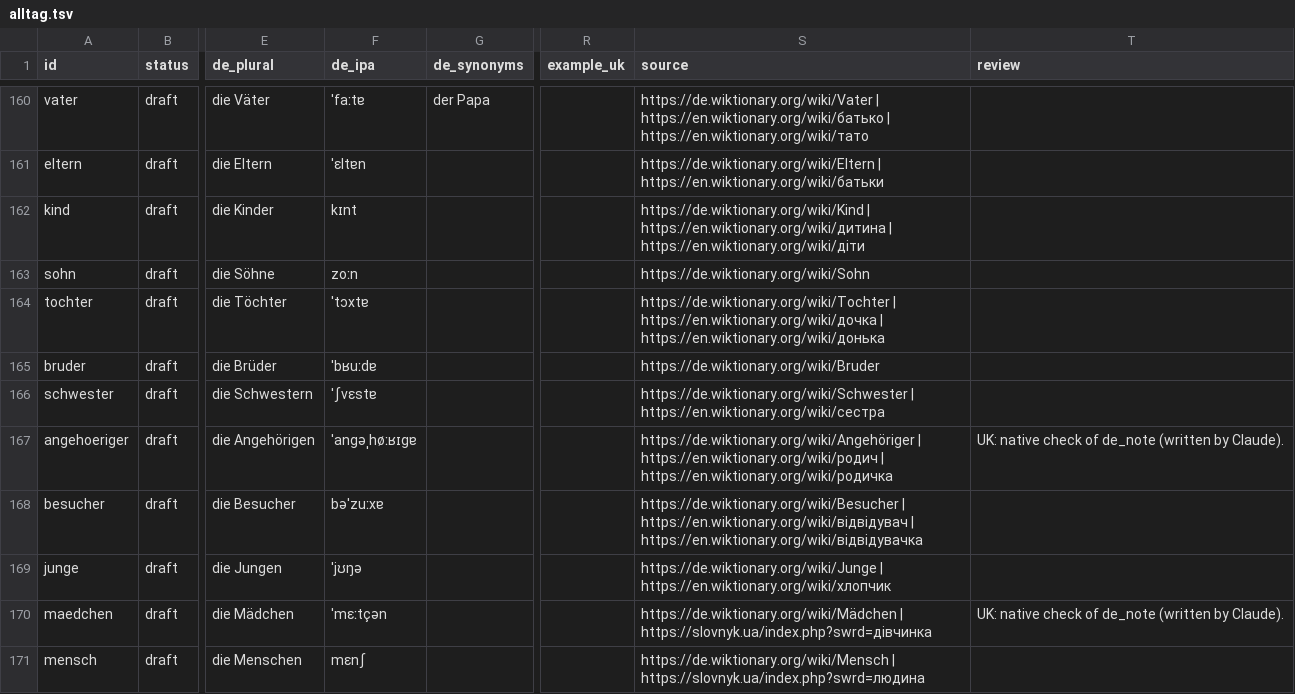
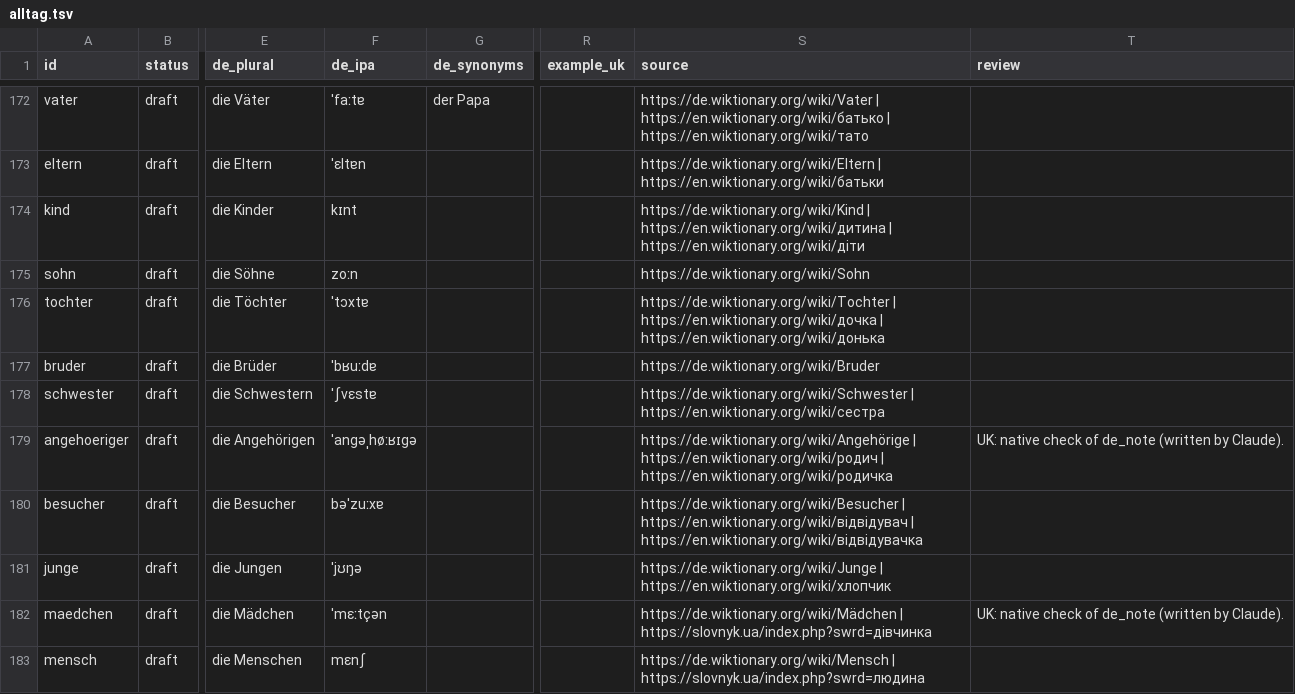
Before and after one commit to Brar/Ukrainisch, a TSV file: vocab/alltag.tsv, drawn as a sheet; only a part is shown, gaps mark what is left out; addresses are those after the commit; the diff covers the shown part only; the diff names each change by its address in the sheet, - before the commit and + after, or states it on an @@ line.

```diff
--- a/vocab/alltag.tsv
+++ b/vocab/alltag.tsv
-F179 (de_ipa): ˈanɡəˌhøːʁɪɡɐ
+F179 (de_ipa): ˈanɡəˌhøːʁɪɡə
-S179 (source): https://de.wiktionary.org/wiki/Angehöriger | https://en.wiktionary.org/wiki/родич…
+S179 (source): https://de.wiktionary.org/wiki/Angehörige | https://en.wiktionary.org/wiki/родич…
```
Also changed, not shown: 15 added rows elsewhere in this file.
